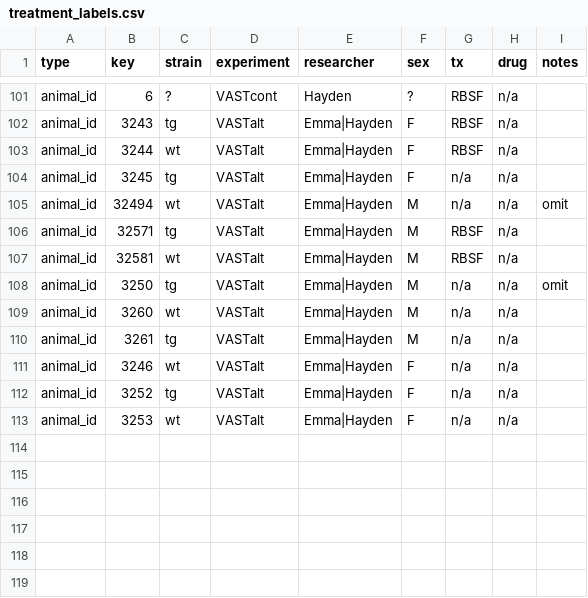
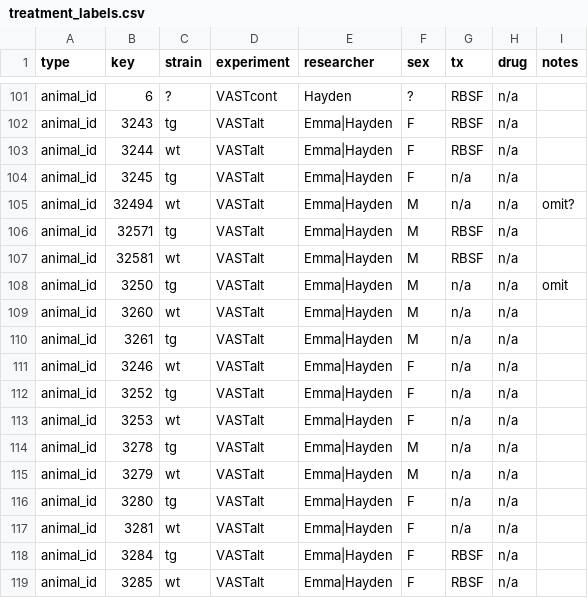
Before and after one commit to d0harv3y/OpenEthoMaze, a CSV file: inputs/treatment_labels.csv, drawn as a sheet; only a part is shown, gaps mark what is left out.

```diff
--- a/inputs/treatment_labels.csv
+++ b/inputs/treatment_labels.csv
@@ -104,3 +104,3 @@ animal_id,3244,wt,VASTalt,Emma|Hayden,F,RBSF,n/a,
 animal_id,3245,tg,VASTalt,Emma|Hayden,F,n/a,n/a,
-animal_id,32494,wt,VASTalt,Emma|Hayden,M,n/a,n/a,omit
+animal_id,32494,wt,VASTalt,Emma|Hayden,M,n/a,n/a,omit?
 animal_id,32571,tg,VASTalt,Emma|Hayden,M,RBSF,n/a,
@@ -113 +113,7 @@ animal_id,3252,tg,VASTalt,Emma|Hayden,F,n/a,n/a,
 animal_id,3253,wt,VASTalt,Emma|Hayden,F,n/a,n/a,
+animal_id,3278,tg,VASTalt,Emma|Hayden,M,n/a,n/a,
+animal_id,3279,wt,VASTalt,Emma|Hayden,M,n/a,n/a,
+animal_id,3280,tg,VASTalt,Emma|Hayden,F,n/a,n/a,
+animal_id,3281,wt,VASTalt,Emma|Hayden,F,n/a,n/a,
+animal_id,3284,tg,VASTalt,Emma|Hayden,F,RBSF,n/a,
+animal_id,3285,wt,VASTalt,Emma|Hayden,F,RBSF,n/a,
```
Also changed, not shown: 33 other files.
